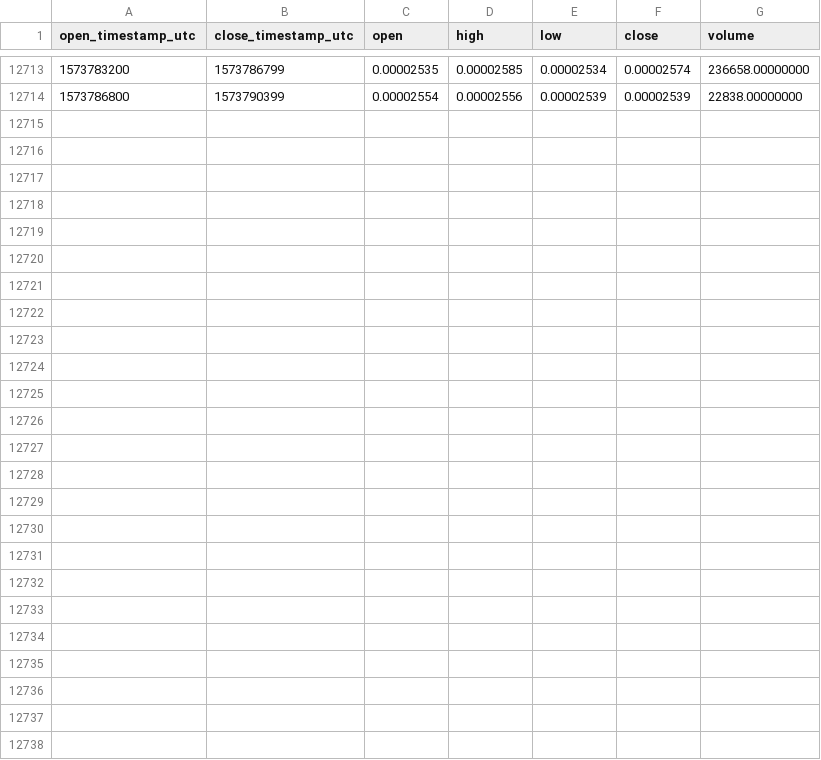
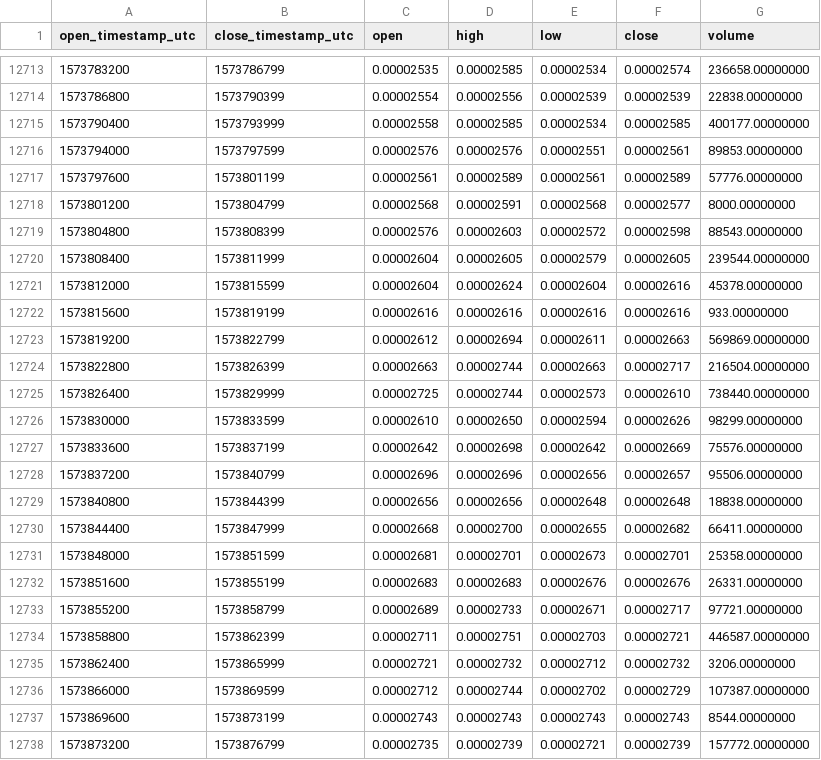
Before and after one commit to cryptobigbro/binance-IOTXETH, a CSV file: binance-IOTXETH-1h.csv, drawn as a sheet; only a part is shown, gaps mark what is left out.

Commit message:
Update OHLCV data.

```diff
--- a/binance-IOTXETH-1h.csv
+++ b/binance-IOTXETH-1h.csv
@@ -12714 +12714,25 @@ open_timestamp_utc,close_timestamp_utc,open,high,low,close,volume
 1573786800,1573790399,0.00002554,0.00002556,0.00002539,0.00002539,22838.00000000
+1573790400,1573793999,0.00002558,0.00002585,0.00002534,0.00002585,400177.00000000
+1573794000,1573797599,0.00002576,0.00002576,0.00002551,0.00002561,89853.00000000
+1573797600,1573801199,0.00002561,0.00002589,0.00002561,0.00002589,57776.00000000
+1573801200,1573804799,0.00002568,0.00002591,0.00002568,0.00002577,8000.00000000
+1573804800,1573808399,0.00002576,0.00002603,0.00002572,0.00002598,88543.00000000
+1573808400,1573811999,0.00002604,0.00002605,0.00002579,0.00002605,239544.00000000
+1573812000,1573815599,0.00002604,0.00002624,0.00002604,0.00002616,45378.00000000
+1573815600,1573819199,0.00002616,0.00002616,0.00002616,0.00002616,933.00000000
+1573819200,1573822799,0.00002612,0.00002694,0.00002611,0.00002663,569869.00000000
+1573822800,1573826399,0.00002663,0.00002744,0.00002663,0.00002717,216504.00000000
+1573826400,1573829999,0.00002725,0.00002744,0.00002573,0.00002610,738440.00000000
+1573830000,1573833599,0.00002610,0.00002650,0.00002594,0.00002626,98299.00000000
+1573833600,1573837199,0.00002642,0.00002698,0.00002642,0.00002669,75576.00000000
+1573837200,1573840799,0.00002696,0.00002696,0.00002656,0.00002657,95506.00000000
+1573840800,1573844399,0.00002656,0.00002656,0.00002648,0.00002648,18838.00000000
+1573844400,1573847999,0.00002668,0.00002700,0.00002655,0.00002682,66411.00000000
+1573848000,1573851599,0.00002681,0.00002701,0.00002673,0.00002701,25358.00000000
+1573851600,1573855199,0.00002683,0.00002683,0.00002676,0.00002676,26331.00000000
+1573855200,1573858799,0.00002689,0.00002733,0.00002671,0.00002717,97721.00000000
+1573858800,1573862399,0.00002711,0.00002751,0.00002703,0.00002721,446587.00000000
+1573862400,1573865999,0.00002721,0.00002732,0.00002712,0.00002732,3206.00000000
+1573866000,1573869599,0.00002712,0.00002744,0.00002702,0.00002729,107387.00000000
+1573869600,1573873199,0.00002743,0.00002743,0.00002743,0.00002743,8544.00000000
+1573873200,1573876799,0.00002735,0.00002739,0.00002721,0.00002739,157772.00000000
```
Also changed, not shown: binance-IOTXETH-1d.csv.
